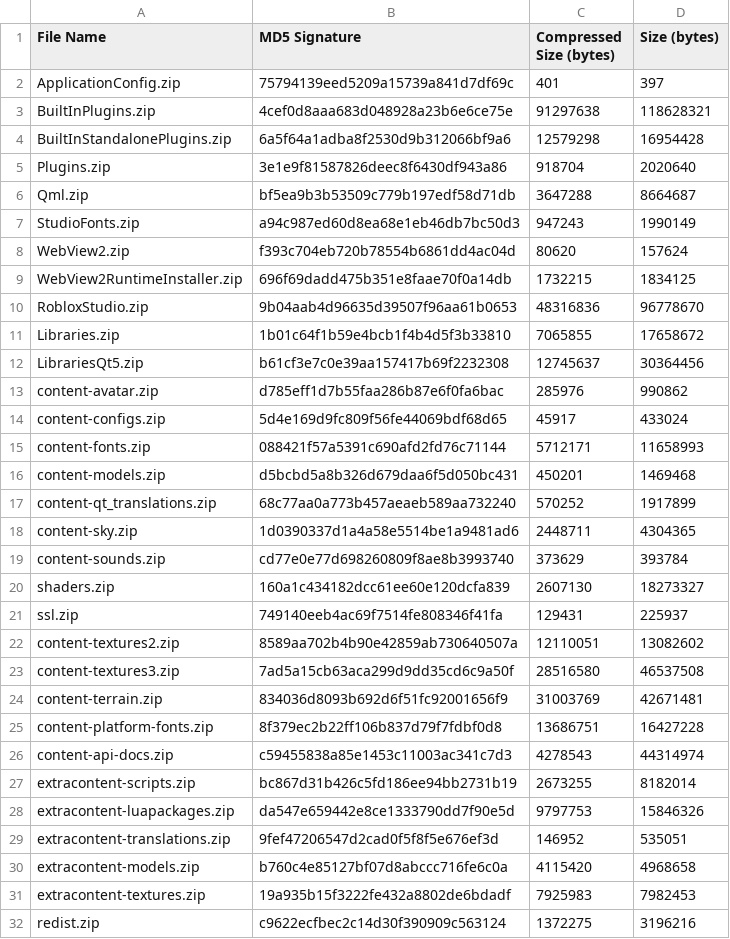
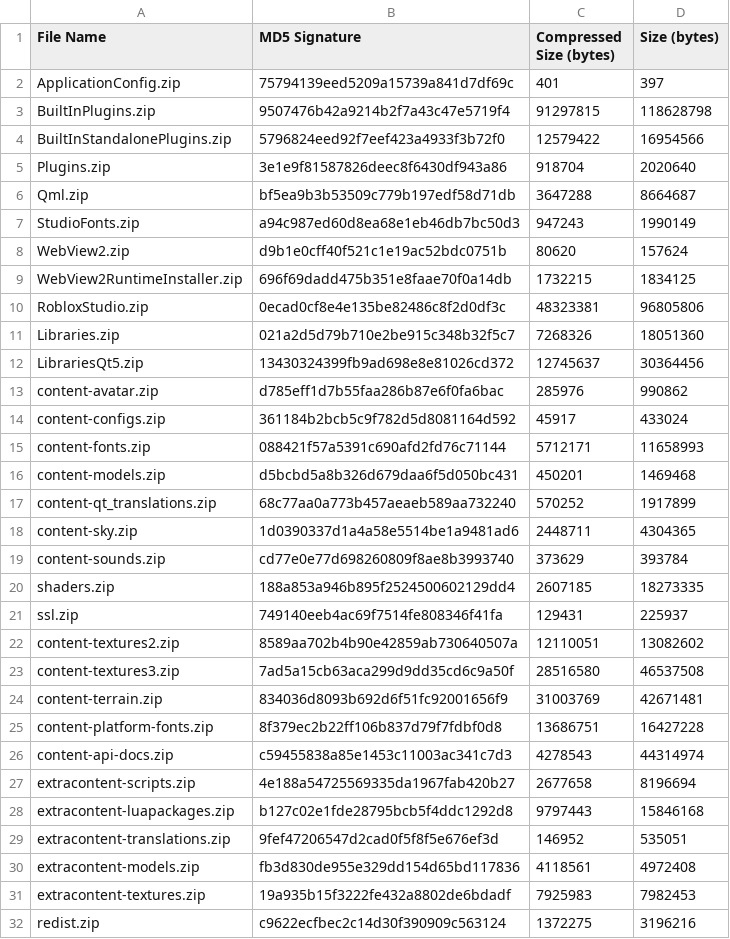
Before and after one commit to totoygamingyt/Roblox-Client-Tracker, a CSV file: rbxPkgManifest.csv, drawn as a sheet.

```diff
--- a/rbxPkgManifest.csv
+++ b/rbxPkgManifest.csv
@@ -2,4 +2,4 @@ File Name,MD5 Signature,Compressed Size (bytes),Size (bytes)
 ApplicationConfig.zip,75794139eed5209a15739a841d7df69c,401,397
-BuiltInPlugins.zip,4cef0d8aaa683d048928a23b6e6ce75e,91297638,118628321
-BuiltInStandalonePlugins.zip,6a5f64a1adba8f2530d9b312066bf9a6,12579298,16954428
+BuiltInPlugins.zip,9507476b42a9214b2f7a43c47e5719f4,91297815,118628798
+BuiltInStandalonePlugins.zip,5796824eed92f7eef423a4933f3b72f0,12579422,16954566
 Plugins.zip,3e1e9f81587826deec8f6430df943a86,918704,2020640
@@ -7,9 +7,9 @@ Qml.zip,bf5ea9b3b53509c779b197edf58d71db,3647288,8664687
 StudioFonts.zip,a94c987ed60d8ea68e1eb46db7bc50d3,947243,1990149
-WebView2.zip,f393c704eb720b78554b6861dd4ac04d,80620,157624
+WebView2.zip,d9b1e0cff40f521c1e19ac52bdc0751b,80620,157624
 WebView2RuntimeInstaller.zip,696f69dadd475b351e8faae70f0a14db,1732215,1834125
-RobloxStudio.zip,9b04aab4d96635d39507f96aa61b0653,48316836,96778670
-Libraries.zip,1b01c64f1b59e4bcb1f4b4d5f3b33810,7065855,17658672
-LibrariesQt5.zip,b61cf3e7c0e39aa157417b69f2232308,12745637,30364456
+RobloxStudio.zip,0ecad0cf8e4e135be82486c8f2d0df3c,48323381,96805806
+Libraries.zip,021a2d5d79b710e2be915c348b32f5c7,7268326,18051360
+LibrariesQt5.zip,13430324399fb9ad698e8e81026cd372,12745637,30364456
 content-avatar.zip,d785eff1d7b55faa286b87e6f0fa6bac,285976,990862
-content-configs.zip,5d4e169d9fc809f56fe44069bdf68d65,45917,433024
+content-configs.zip,361184b2bcb5c9f782d5d8081164d592,45917,433024
 content-fonts.zip,088421f57a5391c690afd2fd76c71144,5712171,11658993
@@ -19,3 +19,3 @@ content-sky.zip,1d0390337d1a4a58e5514be1a9481ad6,2448711,4304365
 content-sounds.zip,cd77e0e77d698260809f8ae8b3993740,373629,393784
-shaders.zip,160a1c434182dcc61ee60e120dcfa839,2607130,18273327
+shaders.zip,188a853a946b895f2524500602129dd4,2607185,18273335
 ssl.zip,749140eeb4ac69f7514fe808346f41fa,129431,225937
@@ -26,6 +26,6 @@ content-platform-fonts.zip,8f379ec2b22ff106b837d79f7fdbf0d8,13686751,16427228
 content-api-docs.zip,c59455838a85e1453c11003ac341c7d3,4278543,44314974
-extracontent-scripts.zip,bc867d31b426c5fd186ee94bb2731b19,2673255,8182014
-extracontent-luapackages.zip,da547e659442e8ce1333790dd7f90e5d,9797753,15846326
+extracontent-scripts.zip,4e188a54725569335da1967fab420b27,2677658,8196694
+extracontent-luapackages.zip,b127c02e1fde28795bcb5f4ddc1292d8,9797443,15846168
 extracontent-translations.zip,9fef47206547d2cad0f5f8f5e676ef3d,146952,535051
-extracontent-models.zip,b760c4e85127bf07d8abccc716fe6c0a,4115420,4968658
+extracontent-models.zip,fb3d830de955e329dd154d65bd117836,4118561,4972408
 extracontent-textures.zip,19a935b15f3222fe432a8802de6bdadf,7925983,7982453
```
Also changed, not shown: 14 other files.
